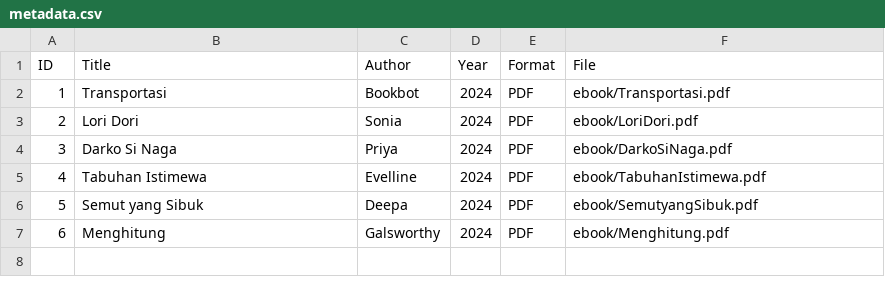
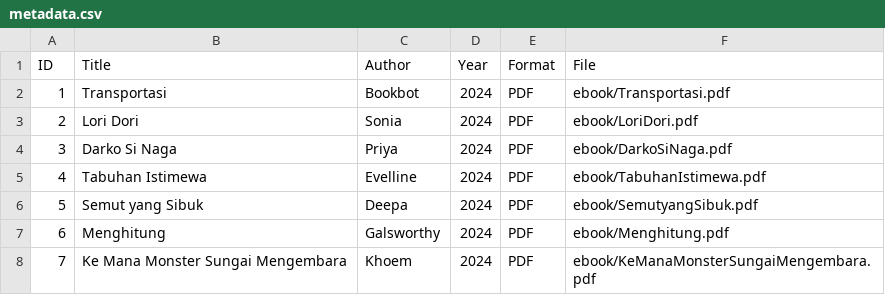
Before and after one commit to Nadia356/perpustakaandigital, a CSV file: metadata/metadata.csv, drawn as a sheet.

Commit message:
Update metadata.csv

```diff
--- a/metadata/metadata.csv
+++ b/metadata/metadata.csv
@@ -7 +7,2 @@ ID,Title,Author,Year,Format,File
 6,Menghitung,Galsworthy,2024,PDF,ebook/Menghitung.pdf
+7,Ke Mana Monster Sungai Mengembara,Khoem,2024,PDF,ebook/KeManaMonsterSungaiMengembara.pdf
```
